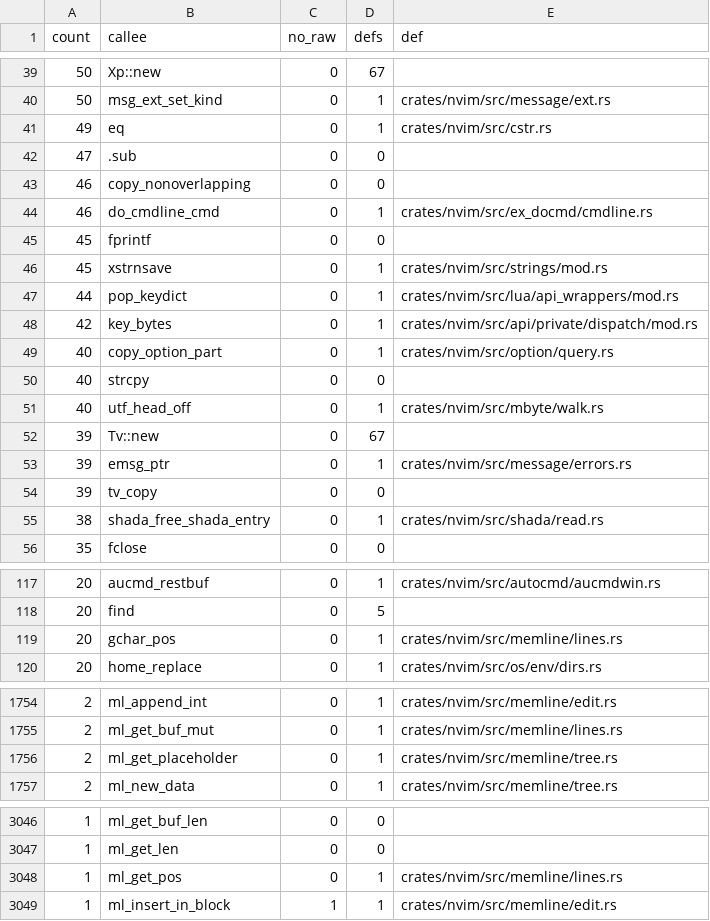
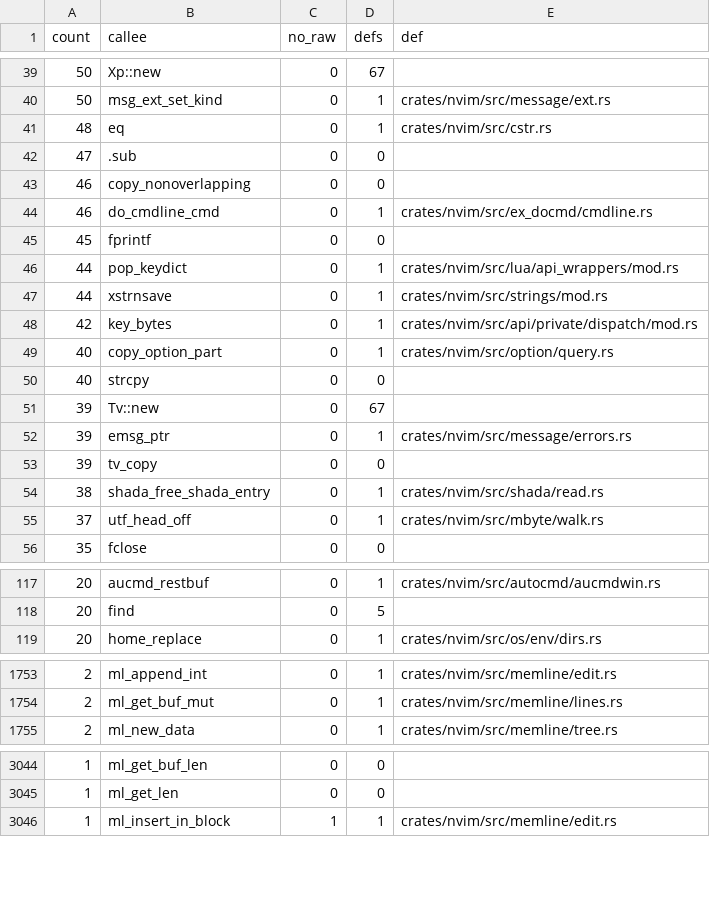
Before and after one commit to PsychoLlama/nvim.rs, a TSV file: metrics/wrapper-callees.tsv, drawn as a sheet; only a part is shown, gaps mark what is left out; the diff covers the shown part only.

Commit message:
Write down the ml_get floor and take the memline off it
`memline/` read its own lines through the pointer API it exports. Now it
does not, and `memline/lines.rs`'s module documentation says which spellings
are left and why each one is there -- which is what the phase's exit
condition ("`ml_get_raw` at its documented floor") asks for.

Deleted outright, both callerless once their last reader was converted:
`ml_get_pos_len`, and `ml_get_pos` -- `eval`'s `getregion()` was the only
caller, asking two questions about the byte at a position that a slice
answers directly.

`gchar_pos` takes `&Pos`. It was an `unsafe fn` over a `*mut Pos` that read
the line twice (once through `ml_get_len`, once through `ml_get_pos`); it is
safe, reads once, and its twenty-one callers lose their `unsafe` blocks --
twenty of `memline/lines.rs`'s wrappers, the third-largest row it had.

`inc` and `dec` likewise read the line once instead of twice: `dec` was
paying `ml_get` *and* `ml_get_len` on every one of its three paths, which is
two whole dispatches through the block tree for one answer.

`ml_get_placeholder`'s `static mut` is gone. It was a four-byte `GlobalCell`
rewritten on every call, on the theory that a caller handed a `*mut c_char`
might write through it. None does -- the only way in is `ml_get_buf_mut`,
which no caller reaches with a line number the tree cannot find -- so it is
the `c"???"` literal upstream's `errorret` is.

Two unit cases: the placeholder an out-of-range line reads as, and the two
terminated views (`line_cstr` at a column, `line_copy` across another read).

**The floor, written at the definitions:** `ml_get_buf` unpacks the line and
`Lines::line` is built on it; `ml_get_buf_mut` is the same read marking the
line dirty; `ml_get_buf_len` answers a length with no slice to measure; and
`ml_get`/`ml_get_len` are the current-buffer spellings that go when their
last outside caller does.

`ml_get_raw` 170 -> 153, `unsafe_fns` 4,845 -> 4,841, `wrappers` 19,012 ->
18,980 (`memline/lines.rs` 140 -> 119), `static_mut` cells one fewer,
unchecked outside the perimeter 28,740 -> 28,700.

```diff
--- a/metrics/wrapper-callees.tsv
+++ b/metrics/wrapper-callees.tsv
@@ -40,3 +40,3 @@ count	callee	no_raw	defs	def
 50	msg_ext_set_kind	0	1	crates/nvim/src/message/ext.rs
-49	eq	0	1	crates/nvim/src/cstr.rs
+48	eq	0	1	crates/nvim/src/cstr.rs
 47	.sub	0	0	
@@ -45,4 +45,4 @@ count	callee	no_raw	defs	def
 45	fprintf	0	0	
-45	xstrnsave	0	1	crates/nvim/src/strings/mod.rs
 44	pop_keydict	0	1	crates/nvim/src/lua/api_wrappers/mod.rs
+44	xstrnsave	0	1	crates/nvim/src/strings/mod.rs
 42	key_bytes	0	1	crates/nvim/src/api/private/dispatch/mod.rs
@@ -50,3 +50,2 @@ count	callee	no_raw	defs	def
 40	strcpy	0	0	
-40	utf_head_off	0	1	crates/nvim/src/mbyte/walk.rs
 39	Tv::new	0	67	
@@ -55,2 +54,3 @@ count	callee	no_raw	defs	def
 38	shada_free_shada_entry	0	1	crates/nvim/src/shada/read.rs
+37	utf_head_off	0	1	crates/nvim/src/mbyte/walk.rs
 35	fclose	0	0	
@@ -118,3 +118,2 @@ count	callee	no_raw	defs	def
 20	find	0	5	
-20	gchar_pos	0	1	crates/nvim/src/memline/lines.rs
 20	home_replace	0	1	crates/nvim/src/os/env/dirs.rs
@@ -1755,3 +1754,2 @@ count	callee	no_raw	defs	def
 2	ml_get_buf_mut	0	1	crates/nvim/src/memline/lines.rs
-2	ml_get_placeholder	0	1	crates/nvim/src/memline/tree.rs
 2	ml_new_data	0	1	crates/nvim/src/memline/tree.rs
@@ -3047,3 +3045,2 @@ count	callee	no_raw	defs	def
 1	ml_get_len	0	0	
-1	ml_get_pos	0	1	crates/nvim/src/memline/lines.rs
 1	ml_insert_in_block	1	1	crates/nvim/src/memline/edit.rs
```
Also changed, not shown: 3 edited cells elsewhere in this file, 15 other files.
